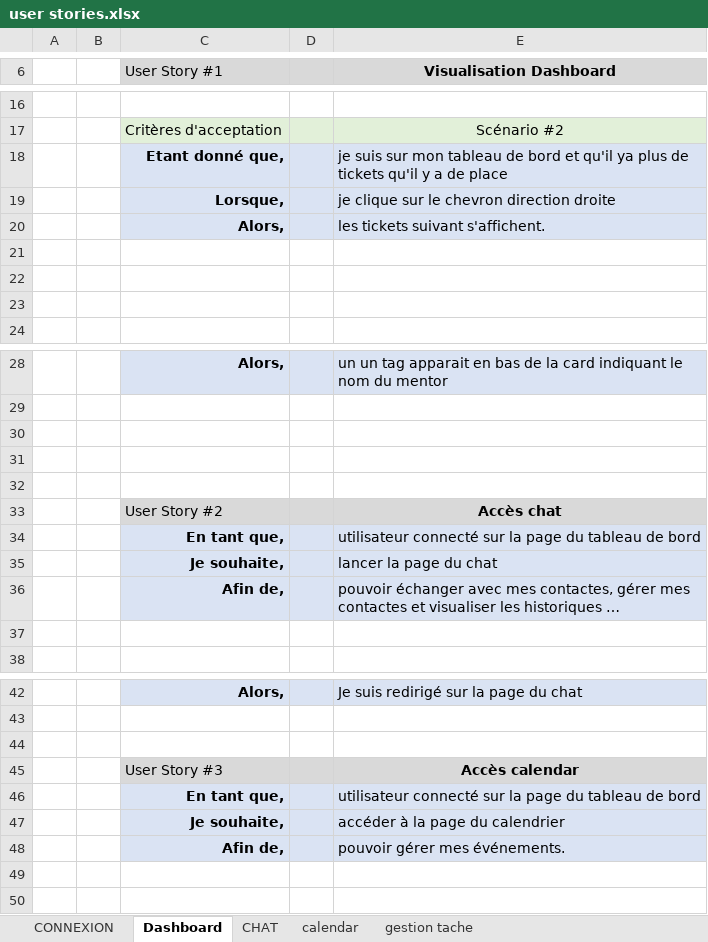
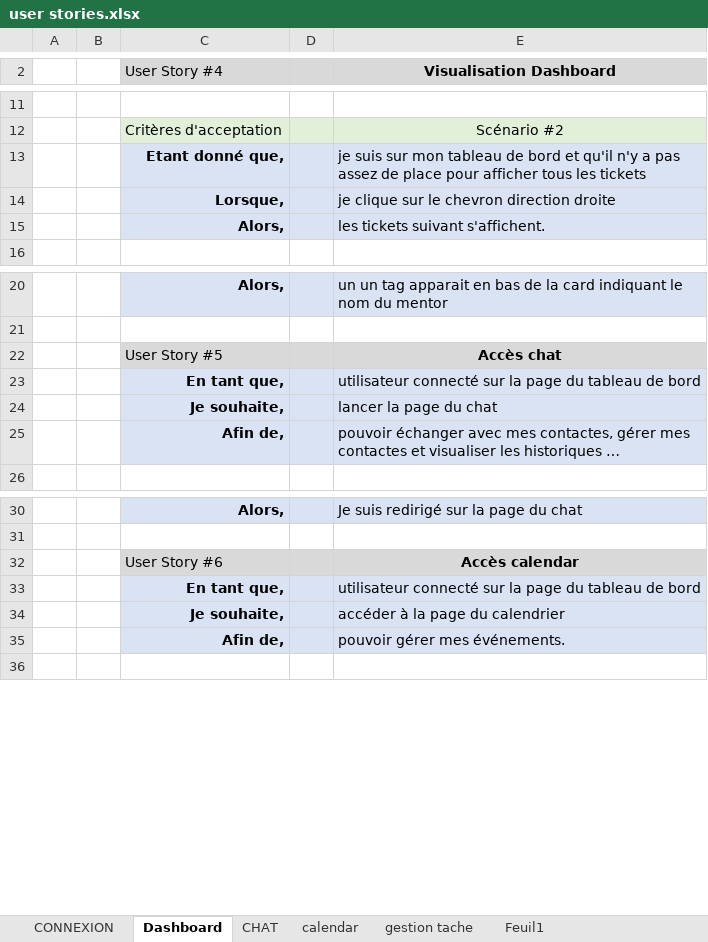
Before and after one commit to JimmyDef/Projet-LearnAtHome, an Excel workbook: user stories.xlsx, sheet Dashboard, drawn as a sheet; only a part is shown, gaps mark what is left out; long unchanged cells end in …; values as stored, in another font and other column widths than the file's, no borders; removed rows and columns are numbered as before the commit, all else as after; the diff covers the shown part only; the diff names each change by its address in the sheet, - before the commit and + after, or states it on an @@ line.

```diff
--- a/user stories.xlsx (sheet Dashboard)
+++ b/user stories.xlsx (sheet Dashboard)
+sheet tab: Feuil1
-C2: User Story #1
+C2: User Story #4
-E13 (Visualisation Dashboard): …et qu'il ya plus de tickets qu'il y a de place
+E13 (Visualisation Dashboard): …et qu'il n'y a pas assez de place pour afficher tous les tickets
-row 21: (empty)
-row 22: (empty)
-row 23: (empty)
-row 30: (empty)
-row 31: (empty)
-row 32: (empty)
-C22 (User Story #4): User Story #2
+C22 (User Story #4): User Story #5
-row 37: (empty)
-row 44: (empty)
-C32 (User Story #4): User Story #3
+C32 (User Story #4): User Story #6
-row 49: (empty)
```
Also changed, not shown: 9 removed rows and 2 edited cells elsewhere in this sheet, sheet calendar, sheet gestion tache, sheet CHAT, sheet CONNEXION, 12 other files.
